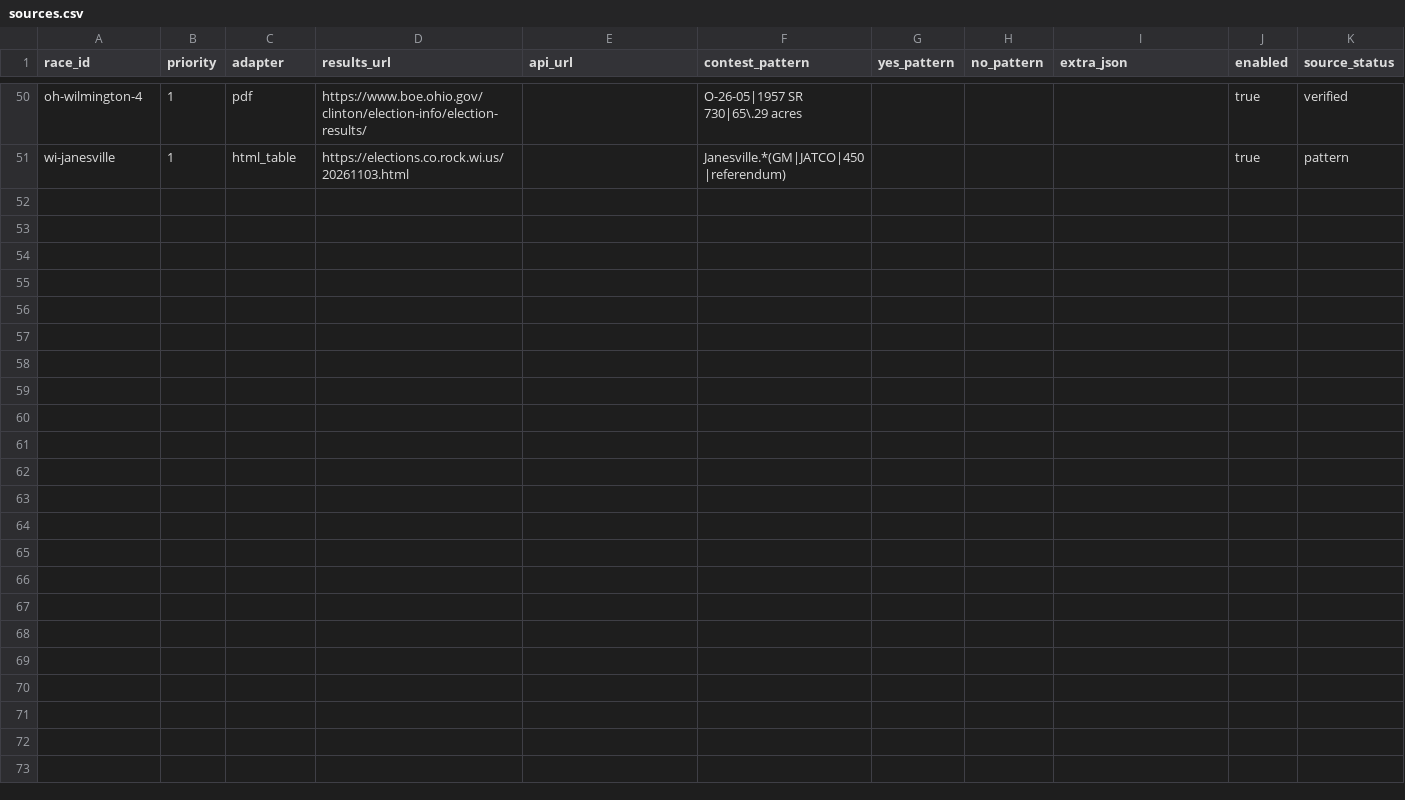
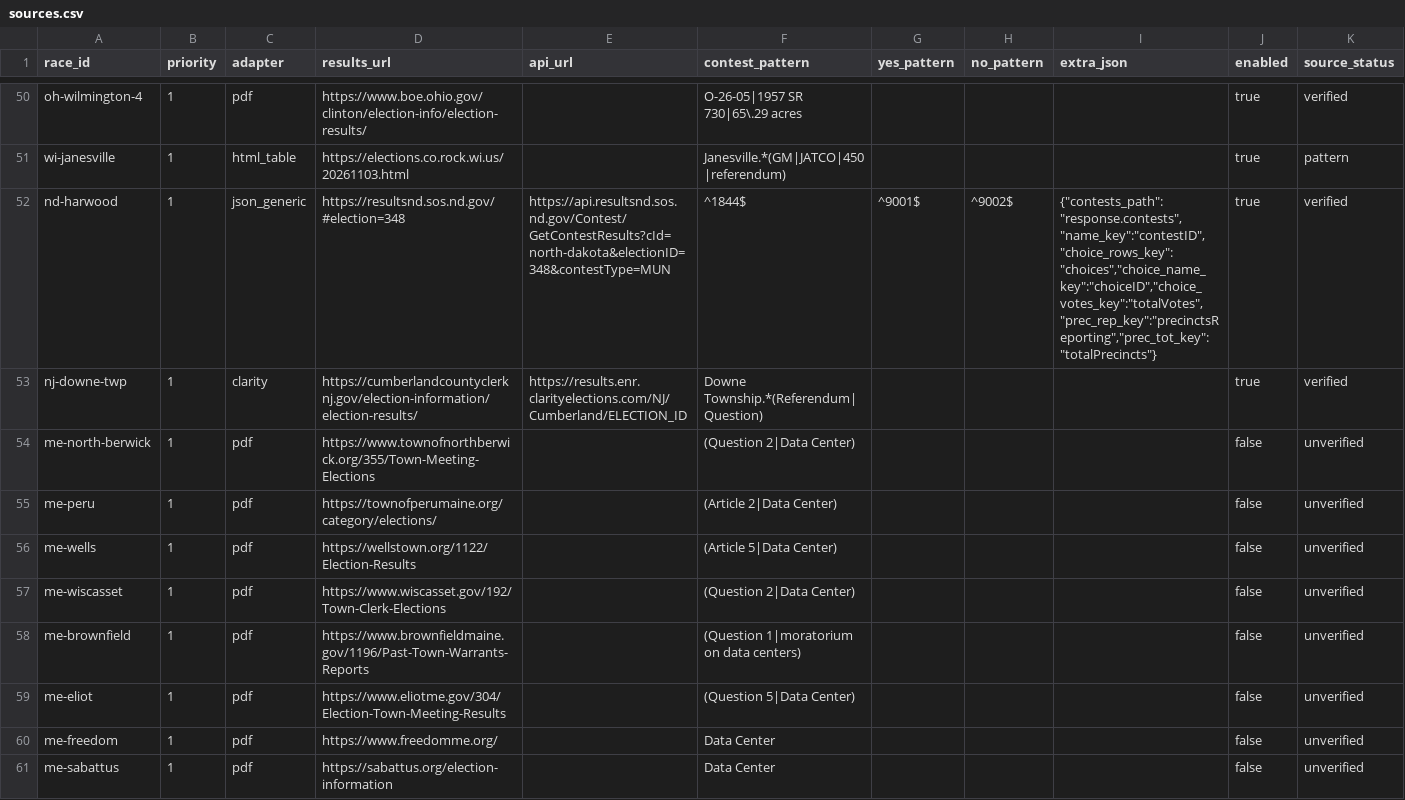
Before and after one commit to alexlundry/data_center_ballot_tracker, a CSV file: data/sources.csv, drawn as a sheet; only a part is shown, gaps mark what is left out; rows hold the shown columns only; the diff names each change by its address in the sheet, - before the commit and + after, or states it on an @@ line.

```diff
--- a/data/sources.csv
+++ b/data/sources.csv
+row 52: nd-harwood | 1 | json_generic | https://resultsnd.sos.nd.gov/#election=348 | https://api.resultsnd.sos.nd.gov/Contest/GetContestResults?cId=north-dakota&electionID=348&contestType=MUN | ^1844$ | ^9001$ | ^9002$ | {"contests_path":"response.contests","name_key":"contestID","choice_rows_key":"choices","choice_name_key":"choiceID","choice_votes_key":"totalVotes","prec_rep_key":"precinctsReporting","prec_tot_key":"totalPrecincts"} | true | verified
+row 53: nj-downe-twp | 1 | clarity | https://cumberlandcountyclerknj.gov/election-information/election-results/ | https://results.enr.clarityelections.com/NJ/Cumberland/ELECTION_ID | Downe Township.*(Referendum|Question) |  |  |  | true | verified
+row 54: me-north-berwick | 1 | pdf | https://www.townofnorthberwick.org/355/Town-Meeting-Elections |  | (Question 2|Data Center) |  |  |  | false | unverified
+row 55: me-peru | 1 | pdf | https://townofperumaine.org/category/elections/ |  | (Article 2|Data Center) |  |  |  | false | unverified
+row 56: me-wells | 1 | pdf | https://wellstown.org/1122/Election-Results |  | (Article 5|Data Center) |  |  |  | false | unverified
+row 57: me-wiscasset | 1 | pdf | https://www.wiscasset.gov/192/Town-Clerk-Elections |  | (Question 2|Data Center) |  |  |  | false | unverified
+row 58: me-brownfield | 1 | pdf | https://www.brownfieldmaine.gov/1196/Past-Town-Warrants-Reports |  | (Question 1|moratorium on data centers) |  |  |  | false | unverified
+row 59: me-eliot | 1 | pdf | https://www.eliotme.gov/304/Election-Town-Meeting-Results |  | (Question 5|Data Center) |  |  |  | false | unverified
+row 60: me-freedom | 1 | pdf | https://www.freedomme.org/ |  | Data Center |  |  |  | false | unverified
+row 61: me-sabattus | 1 | pdf | https://sabattus.org/election-information |  | Data Center |  |  |  | false | unverified
```
Also changed, not shown: data/manual_results.csv, site/data/results.csv, 50 other files.
